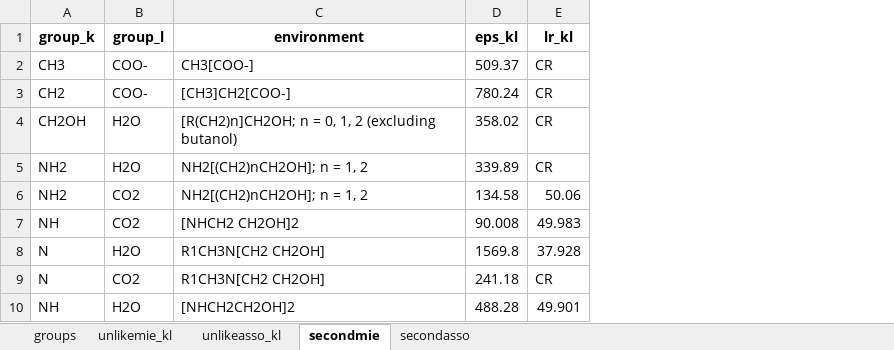
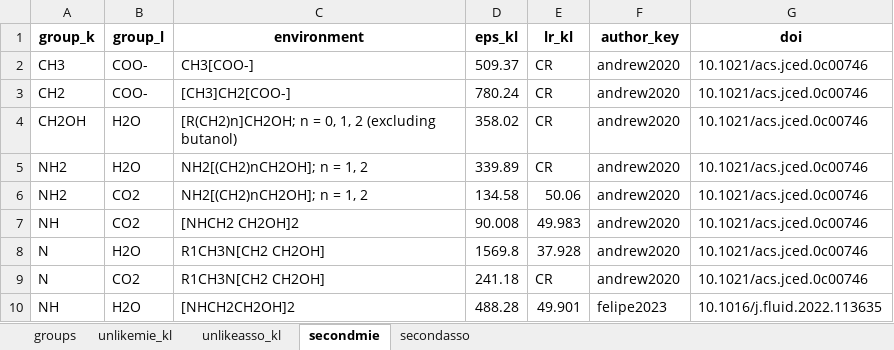
Before and after one commit to gustavochm/sgtpy, an Excel workbook: sgtpy/database/saftgamma_database.xlsx, sheet secondmie, drawn as a sheet; values as stored, in another font and other column widths than the file's, no borders; the diff names each change by its address in the sheet, - before the commit and + after, or states it on an @@ line.

Commit message:
updated database (new parameters, author_key and doi)

```diff
--- a/sgtpy/database/saftgamma_database.xlsx (sheet secondmie)
+++ b/sgtpy/database/saftgamma_database.xlsx (sheet secondmie)
+column F (author_key), rows 2-10: andrew2020 | andrew2020 | andrew2020 | andrew2020 | andrew2020 | andrew2020 | andrew2020 | andrew2020 | felipe2023
+column G (doi), rows 2-10: 10.1021/acs.jced.0c00746 | 10.1021/acs.jced.0c00746 | 10.1021/acs.jced.0c00746 | 10.1021/acs.jced.0c00746 | 10.1021/acs.jced.0c00746 | 10.1021/acs.jced.0c00746 | 10.1021/acs.jced.0c00746 | 10.1021/acs.jced.0c00746 | 10.1016/j.fluid.2022.113635
```
Also changed, not shown: sheet unlikemie_kl, sheet unlikeasso_kl, sheet groups, sheet secondasso, 4 other files.
